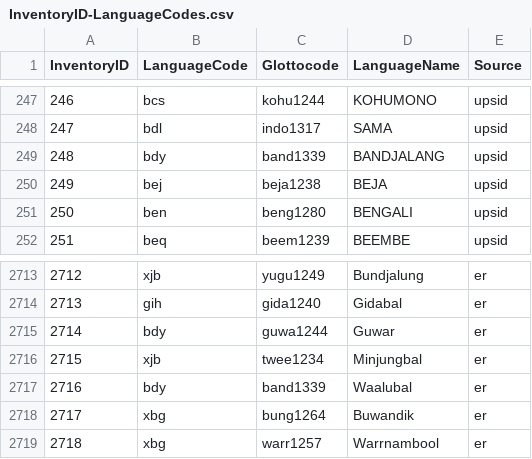
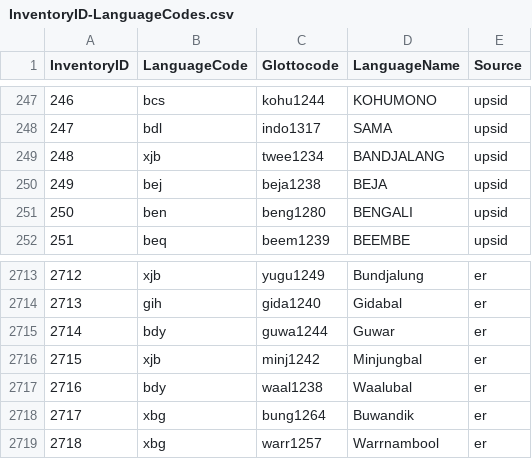
Before and after one commit to phoible/dev, a CSV file: mappings/InventoryID-LanguageCodes.csv, drawn as a sheet; only a part is shown, gaps mark what is left out.

Commit message:
updates band1339 to dialect codes

```diff
--- a/mappings/InventoryID-LanguageCodes.csv
+++ b/mappings/InventoryID-LanguageCodes.csv
@@ -248,3 +248,3 @@
 247,"bdl","indo1317","SAMA","upsid"
-248,"bdy","band1339","BANDJALANG","upsid"
+248,"xjb","twee1234","BANDJALANG","upsid"
 249,"bej","beja1238","BEJA","upsid"
@@ -2715,4 +2715,4 @@
 2714,"bdy","guwa1244","Guwar","er"
-2715,"xjb","twee1234","Minjungbal","er"
-2716,"bdy","band1339","Waalubal","er"
+2715,"xjb","minj1242","Minjungbal","er"
+2716,"bdy","waal1238","Waalubal","er"
 2717,"xbg","bung1264","Buwandik","er"
```
